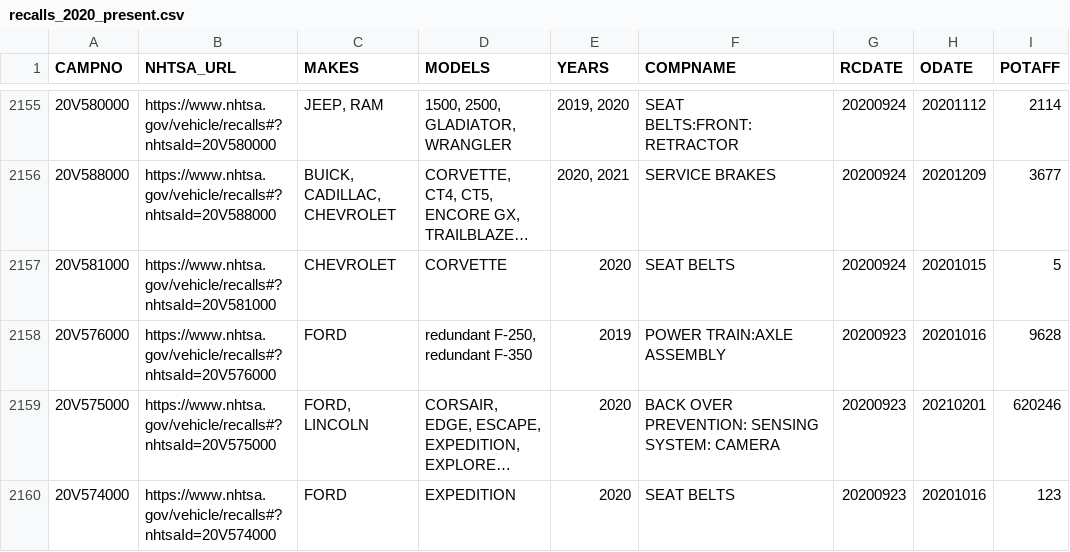
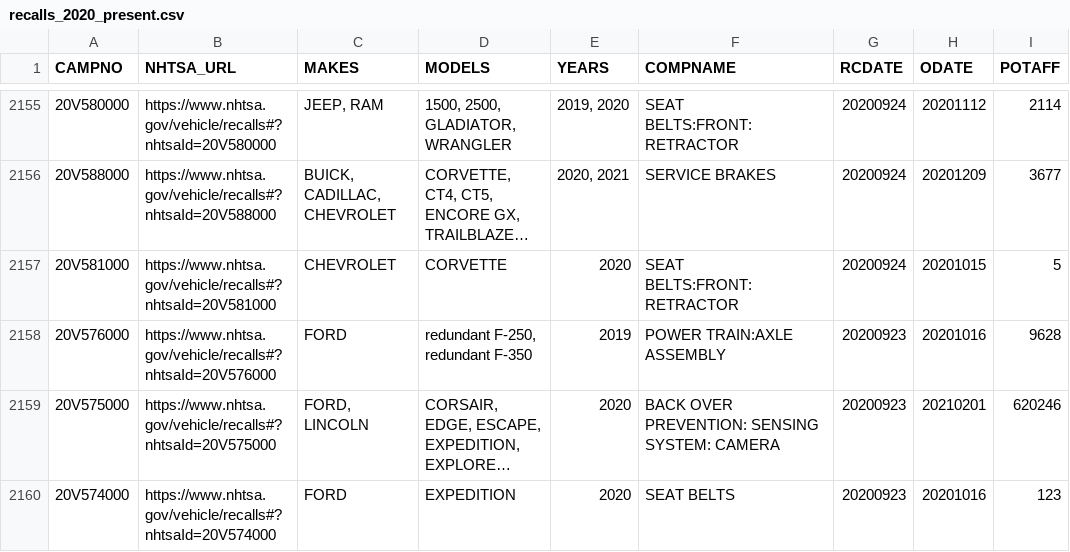
Before and after one commit to grantschwab/recall-tool, a CSV file: recalls_2020_present.csv, drawn as a sheet; only a part is shown, gaps mark what is left out; long unchanged cells end in …; the diff covers the shown part only; the diff names each change by its address in the sheet, - before the commit and + after, or states it on an @@ line.

```diff
--- a/recalls_2020_present.csv
+++ b/recalls_2020_present.csv
-F2157 (COMPNAME): SEAT BELTS
+F2157 (COMPNAME): SEAT BELTS:FRONT:RETRACTOR
```
Also changed, not shown: 62 edited cells elsewhere in this file, investigations_2020_present.csv, 1 other file.
